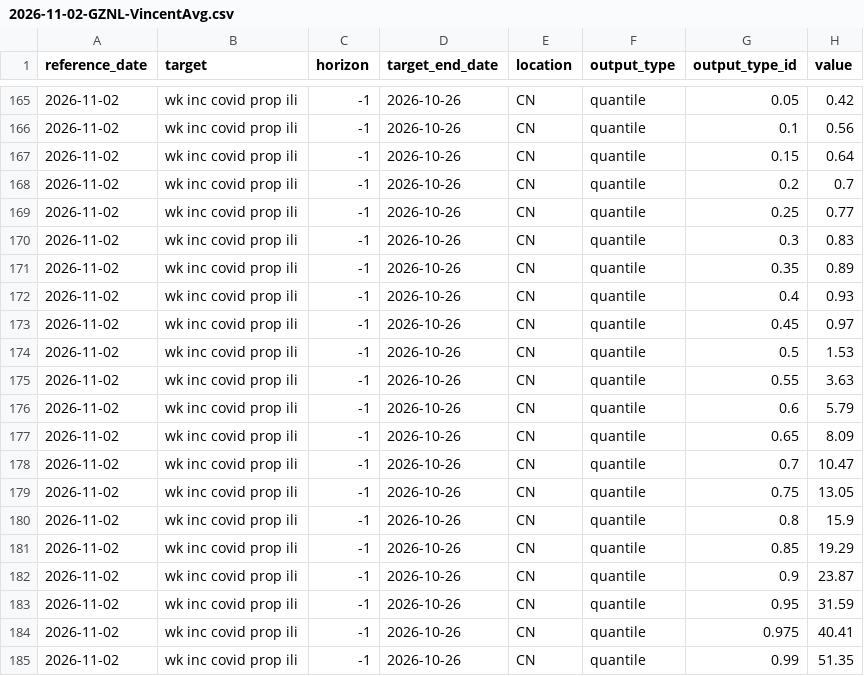
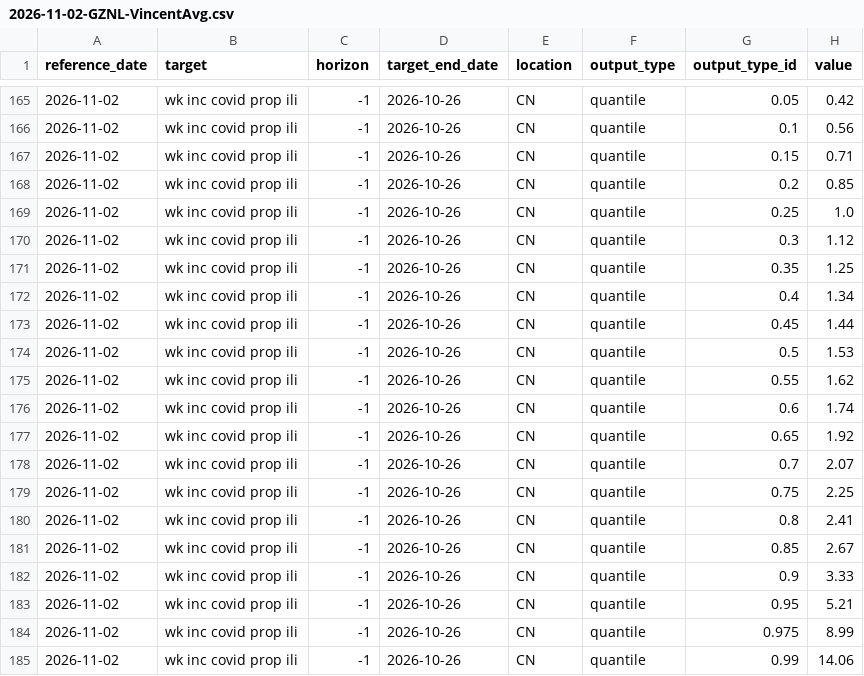
Before and after one commit to 99mrliu/China-COVID-19-Forecast-Hub, a CSV file: model-output/GZNL-VincentAvg/2026-11-02-GZNL-VincentAvg.csv, drawn as a sheet; only a part is shown, gaps mark what is left out.

```diff
--- a/model-output/GZNL-VincentAvg/2026-11-02-GZNL-VincentAvg.csv
+++ b/model-output/GZNL-VincentAvg/2026-11-02-GZNL-VincentAvg.csv
@@ -166,20 +166,20 @@ reference_date,target,horizon,target_end_date,location,output_type,output_type_i
 2026-11-02,wk inc covid prop ili,-1,2026-10-26,CN,quantile,0.1,0.56
-2026-11-02,wk inc covid prop ili,-1,2026-10-26,CN,quantile,0.15,0.64
-2026-11-02,wk inc covid prop ili,-1,2026-10-26,CN,quantile,0.2,0.7
-2026-11-02,wk inc covid prop ili,-1,2026-10-26,CN,quantile,0.25,0.77
-2026-11-02,wk inc covid prop ili,-1,2026-10-26,CN,quantile,0.3,0.83
-2026-11-02,wk inc covid prop ili,-1,2026-10-26,CN,quantile,0.35,0.89
-2026-11-02,wk inc covid prop ili,-1,2026-10-26,CN,quantile,0.4,0.93
-2026-11-02,wk inc covid prop ili,-1,2026-10-26,CN,quantile,0.45,0.97
+2026-11-02,wk inc covid prop ili,-1,2026-10-26,CN,quantile,0.15,0.71
+2026-11-02,wk inc covid prop ili,-1,2026-10-26,CN,quantile,0.2,0.85
+2026-11-02,wk inc covid prop ili,-1,2026-10-26,CN,quantile,0.25,1.0
+2026-11-02,wk inc covid prop ili,-1,2026-10-26,CN,quantile,0.3,1.12
+2026-11-02,wk inc covid prop ili,-1,2026-10-26,CN,quantile,0.35,1.25
+2026-11-02,wk inc covid prop ili,-1,2026-10-26,CN,quantile,0.4,1.34
+2026-11-02,wk inc covid prop ili,-1,2026-10-26,CN,quantile,0.45,1.44
 2026-11-02,wk inc covid prop ili,-1,2026-10-26,CN,quantile,0.5,1.53
-2026-11-02,wk inc covid prop ili,-1,2026-10-26,CN,quantile,0.55,3.63
-2026-11-02,wk inc covid prop ili,-1,2026-10-26,CN,quantile,0.6,5.79
-2026-11-02,wk inc covid prop ili,-1,2026-10-26,CN,quantile,0.65,8.09
-2026-11-02,wk inc covid prop ili,-1,2026-10-26,CN,quantile,0.7,10.47
-2026-11-02,wk inc covid prop ili,-1,2026-10-26,CN,quantile,0.75,13.05
-2026-11-02,wk inc covid prop ili,-1,2026-10-26,CN,quantile,0.8,15.9
-2026-11-02,wk inc covid prop ili,-1,2026-10-26,CN,quantile,0.85,19.29
-2026-11-02,wk inc covid prop ili,-1,2026-10-26,CN,quantile,0.9,23.87
-2026-11-02,wk inc covid prop ili,-1,2026-10-26,CN,quantile,0.95,31.59
-2026-11-02,wk inc covid prop ili,-1,2026-10-26,CN,quantile,0.975,40.41
-2026-11-02,wk inc covid prop ili,-1,2026-10-26,CN,quantile,0.99,51.35
+2026-11-02,wk inc covid prop ili,-1,2026-10-26,CN,quantile,0.55,1.62
+2026-11-02,wk inc covid prop ili,-1,2026-10-26,CN,quantile,0.6,1.74
+2026-11-02,wk inc covid prop ili,-1,2026-10-26,CN,quantile,0.65,1.92
+2026-11-02,wk inc covid prop ili,-1,2026-10-26,CN,quantile,0.7,2.07
+2026-11-02,wk inc covid prop ili,-1,2026-10-26,CN,quantile,0.75,2.25
+2026-11-02,wk inc covid prop ili,-1,2026-10-26,CN,quantile,0.8,2.41
+2026-11-02,wk inc covid prop ili,-1,2026-10-26,CN,quantile,0.85,2.67
+2026-11-02,wk inc covid prop ili,-1,2026-10-26,CN,quantile,0.9,3.33
+2026-11-02,wk inc covid prop ili,-1,2026-10-26,CN,quantile,0.95,5.21
+2026-11-02,wk inc covid prop ili,-1,2026-10-26,CN,quantile,0.975,8.99
+2026-11-02,wk inc covid prop ili,-1,2026-10-26,CN,quantile,0.99,14.06
```
